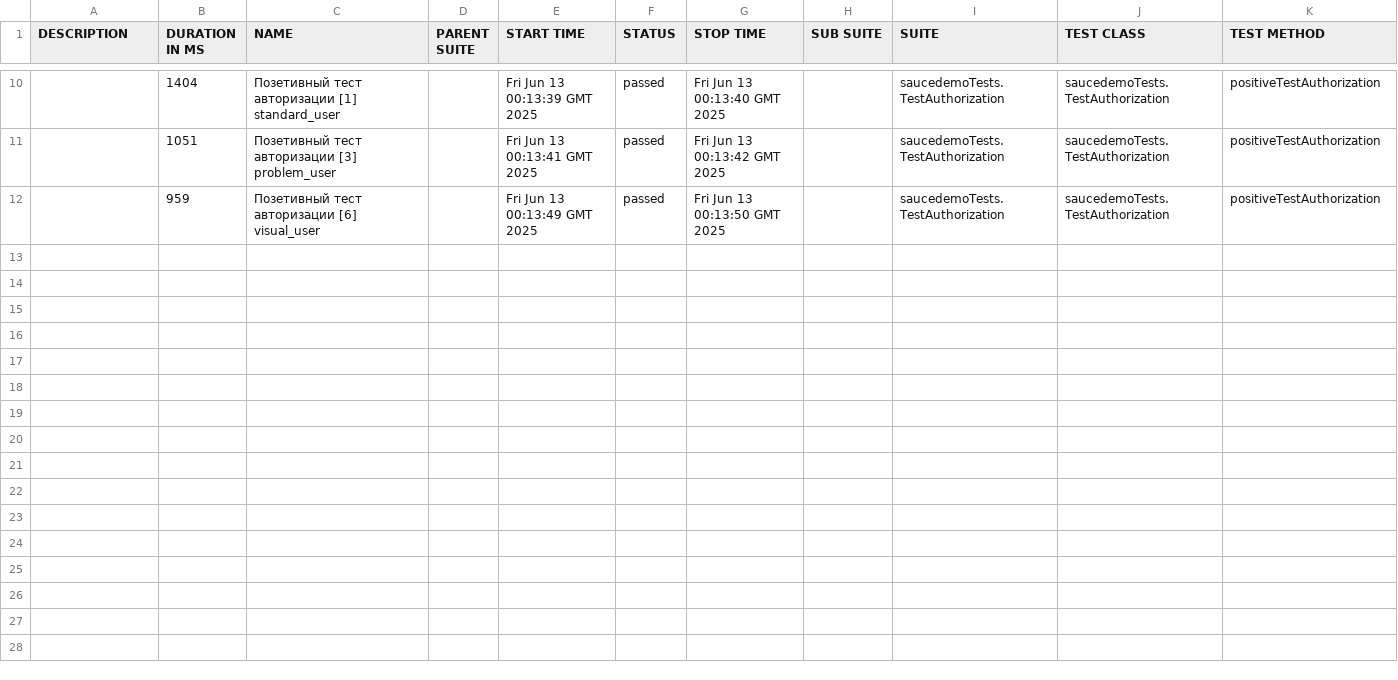
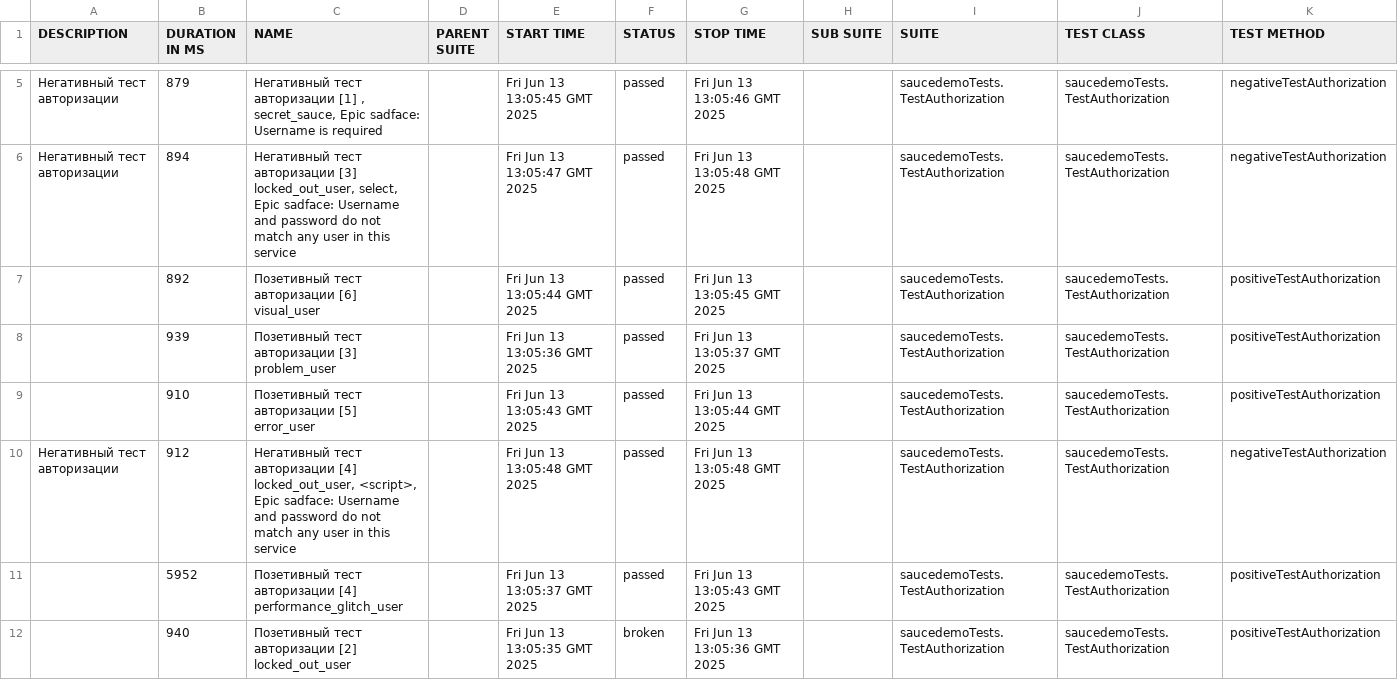
Before and after one commit to TMFZ223/example-page-object-java, a CSV file: allure-report/data/suites.csv, drawn as a sheet; only a part is shown, gaps mark what is left out; the diff covers the shown part only.

```diff
--- a/allure-report/data/suites.csv
+++ b/allure-report/data/suites.csv
@@ -10,3 +5,8 @@
-"","1404","Позетивный тест авторизации [1] standard_user","","Fri Jun 13 00:13:39 GMT 2025","passed","Fri Jun 13 00:13:40 GMT 2025","","saucedemoTests.TestAuthorization","saucedemoTests.TestAuthorization","positiveTestAuthorization"
-"","1051","Позетивный тест авторизации [3] problem_user","","Fri Jun 13 00:13:41 GMT 2025","passed","Fri Jun 13 00:13:42 GMT 2025","","saucedemoTests.TestAuthorization","saucedemoTests.TestAuthorization","positiveTestAuthorization"
-"","959","Позетивный тест авторизации [6] visual_user","","Fri Jun 13 00:13:49 GMT 2025","passed","Fri Jun 13 00:13:50 GMT 2025","","saucedemoTests.TestAuthorization","saucedemoTests.TestAuthorization","positiveTestAuthorization"
+"Негативный тест авторизации","879","Негативный тест авторизации [1] , secret_sauce, Epic sadface: Username is required","","Fri Jun 13 13:05:45 GMT 2025","passed","Fri Jun 13 13:05:46 GMT 2025","","saucedemoTests.TestAuthorization","saucedemoTests.TestAuthorization","negativeTestAuthorization"
+"Негативный тест авторизации","894","Негативный тест авторизации [3] locked_out_user, select, Epic sadface: Username and password do not match any user in this service","","Fri Jun 13 13:05:47 GMT 2025","passed","Fri Jun 13 13:05:48 GMT 2025","","saucedemoTests.TestAuthorization","saucedemoTests.TestAuthorization","negativeTestAuthorization"
+"","892","Позетивный тест авторизации [6] visual_user","","Fri Jun 13 13:05:44 GMT 2025","passed","Fri Jun 13 13:05:45 GMT 2025","","saucedemoTests.TestAuthorization","saucedemoTests.TestAuthorization","positiveTestAuthorization"
+"","939","Позетивный тест авторизации [3] problem_user","","Fri Jun 13 13:05:36 GMT 2025","passed","Fri Jun 13 13:05:37 GMT 2025","","saucedemoTests.TestAuthorization","saucedemoTests.TestAuthorization","positiveTestAuthorization"
+"","910","Позетивный тест авторизации [5] error_user","","Fri Jun 13 13:05:43 GMT 2025","passed","Fri Jun 13 13:05:44 GMT 2025","","saucedemoTests.TestAuthorization","saucedemoTests.TestAuthorization","positiveTestAuthorization"
+"Негативный тест авторизации","912","Негативный тест авторизации [4] locked_out_user, <script>, Epic sadface: Username and password do not match any user in this service","","Fri Jun 13 13:05:48 GMT 2025","passed","Fri Jun 13 13:05:48 GMT 2025","","saucedemoTests.TestAuthorization","saucedemoTests.TestAuthorization","negativeTestAuthorization"
+"","5952","Позетивный тест авторизации [4] performance_glitch_user","","Fri Jun 13 13:05:37 GMT 2025","passed","Fri Jun 13 13:05:43 GMT 2025","","saucedemoTests.TestAuthorization","saucedemoTests.TestAuthorization","positiveTestAuthorization"
+"","940","Позетивный тест авторизации [2] locked_out_user","","Fri Jun 13 13:05:35 GMT 2025","broken","Fri Jun 13 13:05:36 GMT 2025","","saucedemoTests.TestAuthorization","saucedemoTests.TestAuthorization","positiveTestAuthorization"
```
Also changed, not shown: 5 removed rows and 11 edited cells elsewhere in this file, 49 other files.
